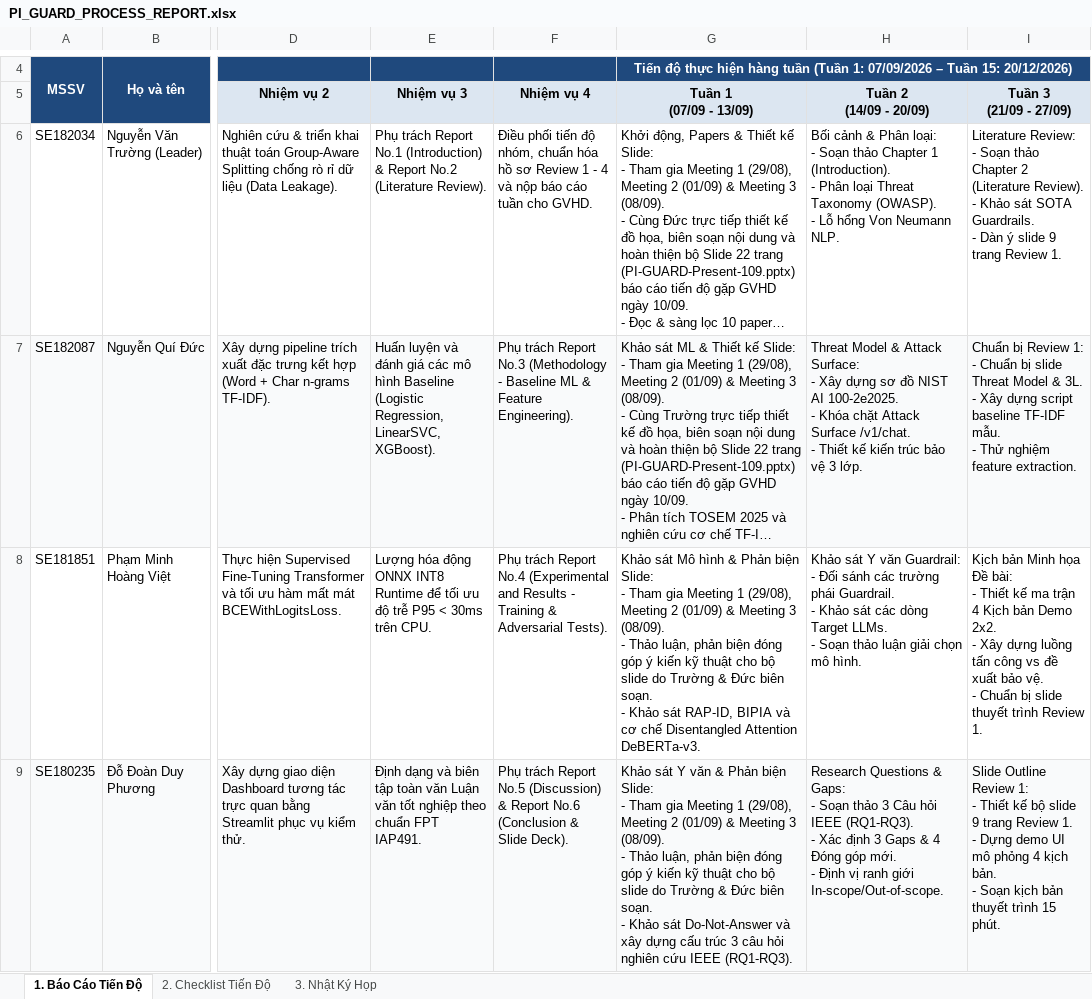
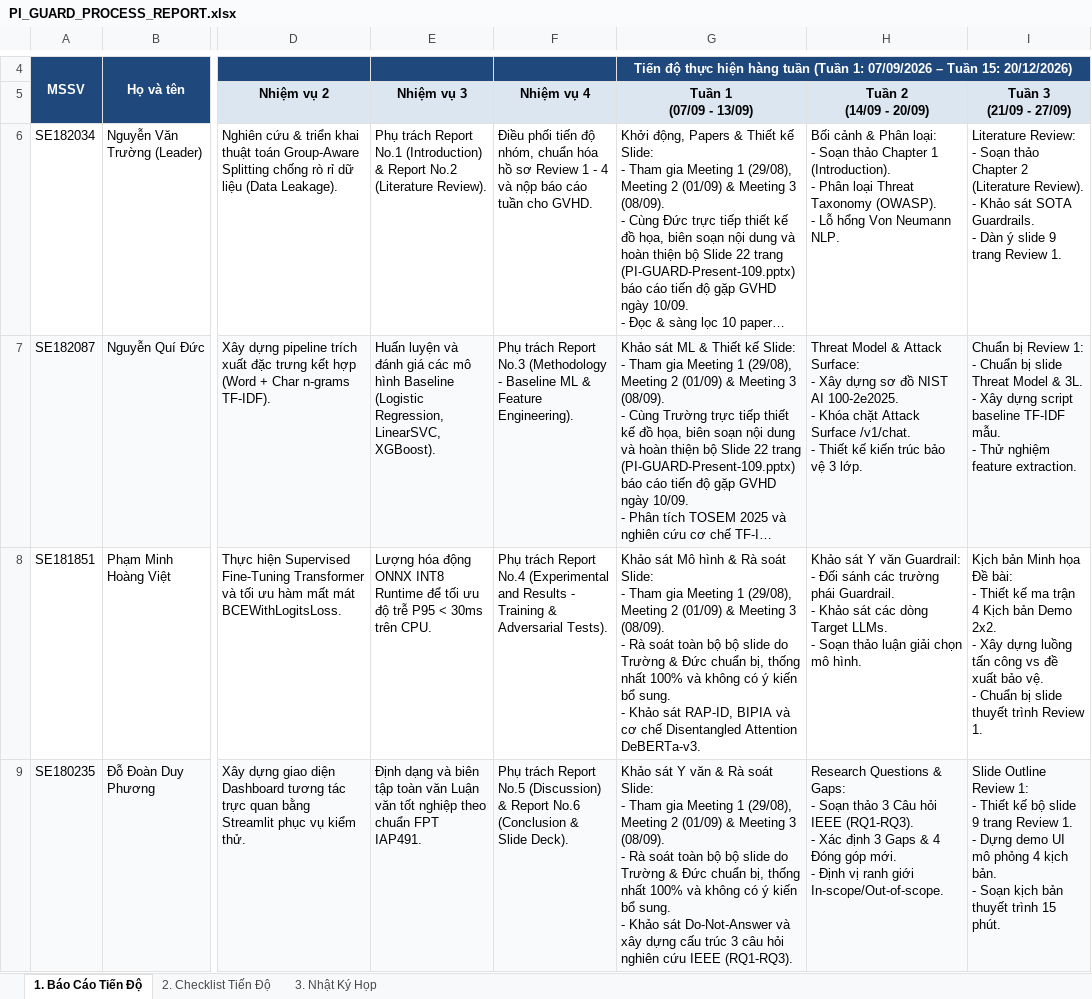
Before and after one commit to nvtruongops/pi-guard, an Excel workbook: reports/PI_GUARD_PROCESS_REPORT.xlsx, sheet 1. Báo Cáo Tiến Độ, drawn as a sheet; only a part is shown, gaps mark what is left out; long unchanged cells end in …; values as stored, in another font and other column widths than the file's, no borders; ↵ is a line break in a cell; the diff names each change by its address in the sheet, - before the commit and + after, or states it on an @@ line.

Commit message:
docs(meeting): update meeting 3 attendee roles, prune redundant sections, move FAQ to end of supervisor report

```diff
--- a/reports/PI_GUARD_PROCESS_REPORT.xlsx (sheet 1. Báo Cáo Tiến Độ)
+++ b/reports/PI_GUARD_PROCESS_REPORT.xlsx (sheet 1. Báo Cáo Tiến Độ)
-G8 (Tuần 1 (07/09 - 13/09)): …hình & Phản biện Slide: ↵ - Tham gia Meeting 1 (29/08), Meeting 2 (01/09) & Meeting 3 (08/09). ↵ - Thảo luận, phản biện đóng góp ý kiến kỹ thuật cho bộ slide do Trường & Đức biên soạn. ↵ - Khảo…
+G8 (Tuần 1 (07/09 - 13/09)): …hình & Rà soát Slide: ↵ - Tham gia Meeting 1 (29/08), Meeting 2 (01/09) & Meeting 3 (08/09). ↵ - Rà soát toàn bộ bộ slide do Trường & Đức chuẩn bị, thống nhất 100% và không có ý kiến bổ sung. ↵ - Khảo…
-G9 (Tuần 1 (07/09 - 13/09)): …văn & Phản biện Slide: ↵ - Tham gia Meeting 1 (29/08), Meeting 2 (01/09) & Meeting 3 (08/09). ↵ - Thảo luận, phản biện đóng góp ý kiến kỹ thuật cho bộ slide do Trường & Đức biên soạn. ↵ - Khảo…
+G9 (Tuần 1 (07/09 - 13/09)): …văn & Rà soát Slide: ↵ - Tham gia Meeting 1 (29/08), Meeting 2 (01/09) & Meeting 3 (08/09). ↵ - Rà soát toàn bộ bộ slide do Trường & Đức chuẩn bị, thống nhất 100% và không có ý kiến bổ sung. ↵ - Khảo…
```
Also changed, not shown: sheet 3. Nhật Ký Họp, 3 other files.
